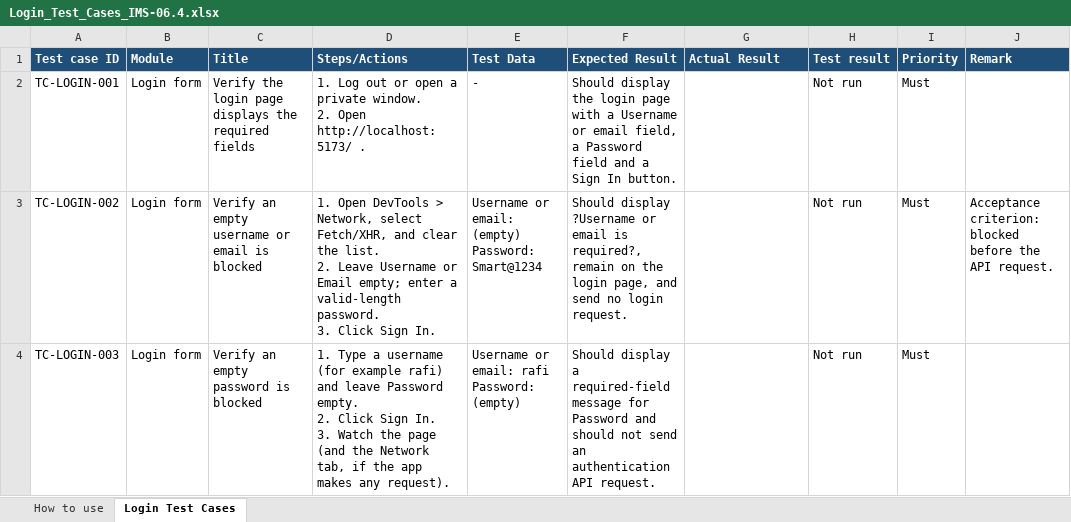
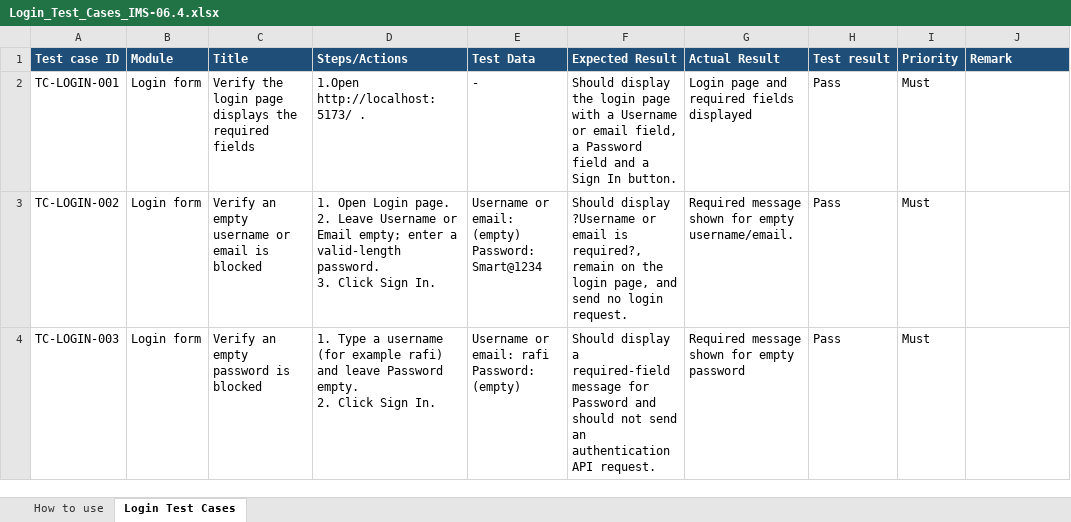
Before and after one commit to meherabnowshad/Inventory-and-Sales, an Excel workbook: test-case/sprint-1/Login_Test_Cases_IMS-06.4.xlsx, sheet Login Test Cases, drawn as a sheet; only a part is shown; values as stored, in another font and other column widths than the file's, no borders; conditional formats not drawn; ↵ is a line break in a cell; the diff covers the shown part only; the diff names each change by its address in the sheet, - before the commit and + after, or states it on an @@ line.

Commit message:
test: update Sprint 1 login QA results

```diff
--- a/test-case/sprint-1/Login_Test_Cases_IMS-06.4.xlsx (sheet Login Test Cases)
+++ b/test-case/sprint-1/Login_Test_Cases_IMS-06.4.xlsx (sheet Login Test Cases)
-D2 (Steps/Actions): 1. Log out or open a private window. ↵ 2. Open http://localhost:5173/ .
+D2 (Steps/Actions): 1.Open http://localhost:5173/ .
-G2 (Actual Result): (empty)
+G2 (Actual Result): Login page and required fields displayed
-H2:H4 (Test result): Not run
+H2:H4 (Test result): Pass
-D3 (Steps/Actions): 1. Open DevTools > Network, select Fetch/XHR, and clear the list. ↵ 2. Leave…
+D3 (Steps/Actions): 1. Open Login page. ↵ 2. Leave…
-G3 (Actual Result): (empty)
+G3 (Actual Result): Required message shown for empty username/email.
-J3 (Remark): Acceptance criterion: blocked before the API request.
+J3 (Remark): (empty)
-D4 (Steps/Actions): …Sign In. ↵ 3. Watch the page (and the Network tab, if the app makes any request).
+D4 (Steps/Actions): …Sign In.
-G4 (Actual Result): (empty)
+G4 (Actual Result): Required message shown for empty password
```
Also changed, not shown: 1 added row, 12 removed rows and 132 edited cells elsewhere in this sheet, sheet How to use, formulas that keep their value, 1 other file.
